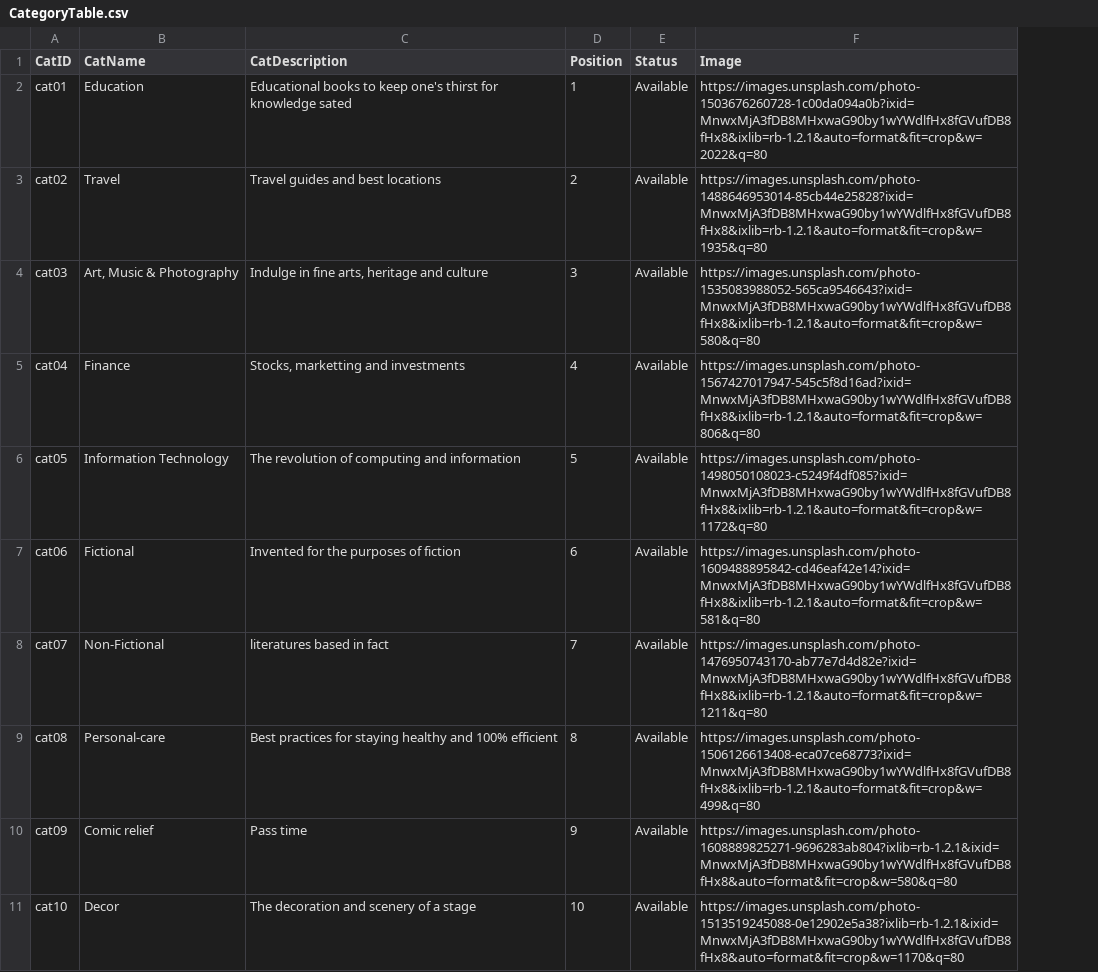
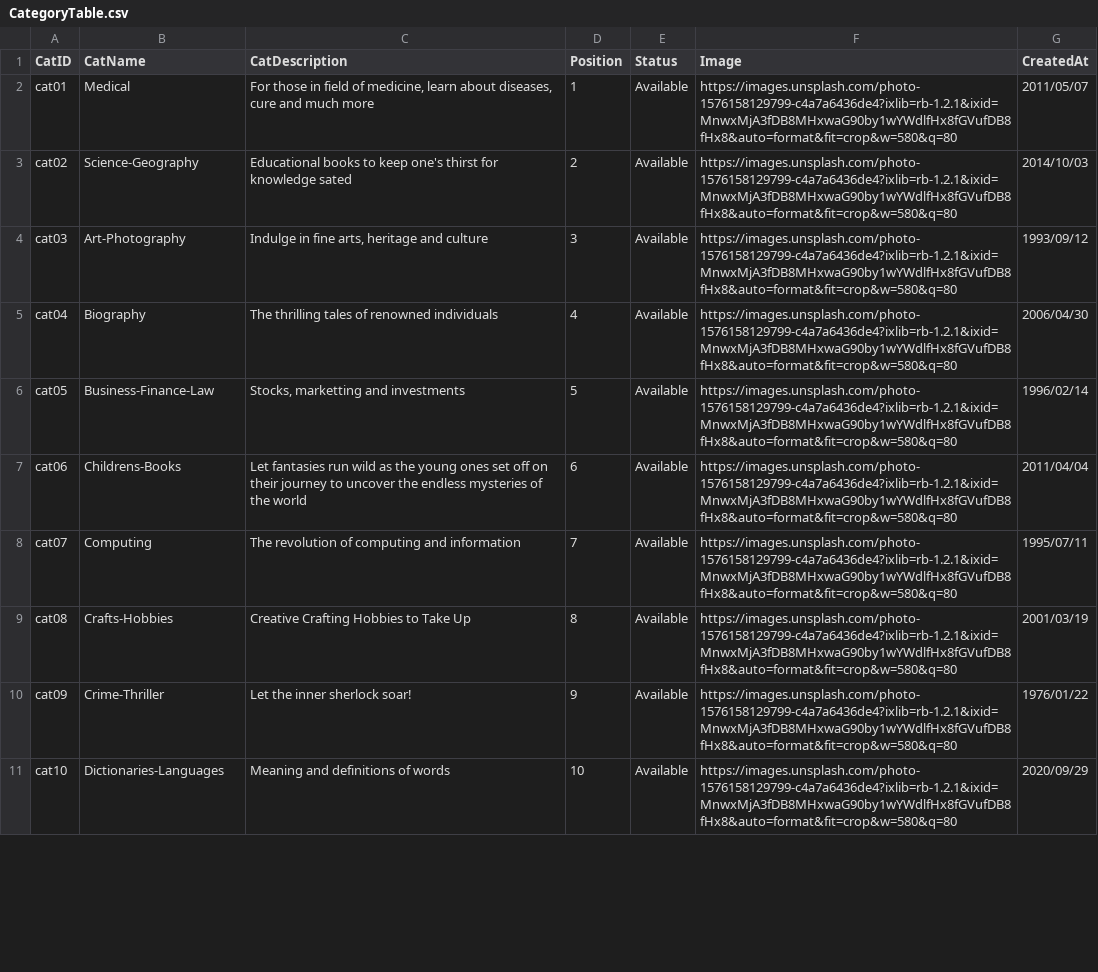
Before and after one commit to Codex-Cluster/Data-Engineering, a CSV file: data/CategoryTable.csv, drawn as a sheet; only a part is shown; the diff covers the shown part only; the diff names each change by its address in the sheet, - before the commit and + after, or states it on an @@ line.

```diff
--- a/data/CategoryTable.csv
+++ b/data/CategoryTable.csv
+column G (CreatedAt), rows 2-11: 2011/05/07 | 2014/10/03 | 1993/09/12 | 2006/04/30 | 1996/02/14 | 2011/04/04 | 1995/07/11 | 2001/03/19 | 1976/01/22 | 2020/09/29
-B2 (CatName): Education
+B2 (CatName): Medical
-C2 (CatDescription): Educational books to keep one's thirst for knowledge sated
+C2 (CatDescription): For those in field of medicine, learn about diseases, cure and much more
-F2 (Image): https://images.unsplash.com/photo-1503676260728-1c00da094a0b?ixid=MnwxMjA3fDB8MHxwaG90by1wYWdlfHx8fGVufDB8fHx8&ixlib=rb-1.2.1&auto=format&fit=crop&w=2022&q=80
+F2 (Image): https://images.unsplash.com/photo-1576158129799-c4a7a6436de4?ixlib=rb-1.2.1&ixid=MnwxMjA3fDB8MHxwaG90by1wYWdlfHx8fGVufDB8fHx8&auto=format&fit=crop&w=580&q=80
-B3 (CatName): Travel
+B3 (CatName): Science-Geography
-C3 (CatDescription): Travel guides and best locations
+C3 (CatDescription): Educational books to keep one's thirst for knowledge sated
-F3 (Image): https://images.unsplash.com/photo-1488646953014-85cb44e25828?ixid=MnwxMjA3fDB8MHxwaG90by1wYWdlfHx8fGVufDB8fHx8&ixlib=rb-1.2.1&auto=format&fit=crop&w=1935&q=80
+F3 (Image): https://images.unsplash.com/photo-1576158129799-c4a7a6436de4?ixlib=rb-1.2.1&ixid=MnwxMjA3fDB8MHxwaG90by1wYWdlfHx8fGVufDB8fHx8&auto=format&fit=crop&w=580&q=80
-B4 (CatName): Art, Music & Photography
+B4 (CatName): Art-Photography
-F4 (Image): https://images.unsplash.com/photo-1535083988052-565ca9546643?ixid=MnwxMjA3fDB8MHxwaG90by1wYWdlfHx8fGVufDB8fHx8&ixlib=rb-1.2.1&auto=format&fit=crop&w=580&q=80
+F4 (Image): https://images.unsplash.com/photo-1576158129799-c4a7a6436de4?ixlib=rb-1.2.1&ixid=MnwxMjA3fDB8MHxwaG90by1wYWdlfHx8fGVufDB8fHx8&auto=format&fit=crop&w=580&q=80
-B5 (CatName): Finance
+B5 (CatName): Biography
-C5 (CatDescription): Stocks, marketting and investments
+C5 (CatDescription): The thrilling tales of renowned individuals
-F5 (Image): https://images.unsplash.com/photo-1567427017947-545c5f8d16ad?ixid=MnwxMjA3fDB8MHxwaG90by1wYWdlfHx8fGVufDB8fHx8&ixlib=rb-1.2.1&auto=format&fit=crop&w=806&q=80
+F5 (Image): https://images.unsplash.com/photo-1576158129799-c4a7a6436de4?ixlib=rb-1.2.1&ixid=MnwxMjA3fDB8MHxwaG90by1wYWdlfHx8fGVufDB8fHx8&auto=format&fit=crop&w=580&q=80
-B6 (CatName): Information Technology
+B6 (CatName): Business-Finance-Law
-C6 (CatDescription): The revolution of computing and information
+C6 (CatDescription): Stocks, marketting and investments
-F6 (Image): https://images.unsplash.com/photo-1498050108023-c5249f4df085?ixid=MnwxMjA3fDB8MHxwaG90by1wYWdlfHx8fGVufDB8fHx8&ixlib=rb-1.2.1&auto=format&fit=crop&w=1172&q=80
+F6 (Image): https://images.unsplash.com/photo-1576158129799-c4a7a6436de4?ixlib=rb-1.2.1&ixid=MnwxMjA3fDB8MHxwaG90by1wYWdlfHx8fGVufDB8fHx8&auto=format&fit=crop&w=580&q=80
-B7 (CatName): Fictional
+B7 (CatName): Childrens-Books
-C7 (CatDescription): Invented for the purposes of fiction
+C7 (CatDescription): Let fantasies run wild as the young ones set off on their journey to uncover the endless mysteries of the world
-F7 (Image): https://images.unsplash.com/photo-1609488895842-cd46eaf42e14?ixid=MnwxMjA3fDB8MHxwaG90by1wYWdlfHx8fGVufDB8fHx8&ixlib=rb-1.2.1&auto=format&fit=crop&w=581&q=80
+F7 (Image): https://images.unsplash.com/photo-1576158129799-c4a7a6436de4?ixlib=rb-1.2.1&ixid=MnwxMjA3fDB8MHxwaG90by1wYWdlfHx8fGVufDB8fHx8&auto=format&fit=crop&w=580&q=80
-B8 (CatName): Non-Fictional
+B8 (CatName): Computing
-C8 (CatDescription): literatures based in fact
+C8 (CatDescription): The revolution of computing and information
-F8 (Image): https://images.unsplash.com/photo-1476950743170-ab77e7d4d82e?ixid=MnwxMjA3fDB8MHxwaG90by1wYWdlfHx8fGVufDB8fHx8&ixlib=rb-1.2.1&auto=format&fit=crop&w=1211&q=80
+F8 (Image): https://images.unsplash.com/photo-1576158129799-c4a7a6436de4?ixlib=rb-1.2.1&ixid=MnwxMjA3fDB8MHxwaG90by1wYWdlfHx8fGVufDB8fHx8&auto=format&fit=crop&w=580&q=80
-B9 (CatName): Personal-care
+B9 (CatName): Crafts-Hobbies
-C9 (CatDescription): Best practices for staying healthy and 100% efficient
+C9 (CatDescription): Creative Crafting Hobbies to Take Up
-F9 (Image): https://images.unsplash.com/photo-1506126613408-eca07ce68773?ixid=MnwxMjA3fDB8MHxwaG90by1wYWdlfHx8fGVufDB8fHx8&ixlib=rb-1.2.1&auto=format&fit=crop&w=499&q=80
+F9 (Image): https://images.unsplash.com/photo-1576158129799-c4a7a6436de4?ixlib=rb-1.2.1&ixid=MnwxMjA3fDB8MHxwaG90by1wYWdlfHx8fGVufDB8fHx8&auto=format&fit=crop&w=580&q=80
-B10 (CatName): Comic relief
+B10 (CatName): Crime-Thriller
-C10 (CatDescription): Pass time
+C10 (CatDescription): Let the inner sherlock soar!
-F10 (Image): https://images.unsplash.com/photo-1608889825271-9696283ab804?ixlib=rb-1.2.1&ixid=MnwxMjA3fDB8MHxwaG90by1wYWdlfHx8fGVufDB8fHx8&auto=format&fit=crop&w=580&q=80
+F10 (Image): https://images.unsplash.com/photo-1576158129799-c4a7a6436de4?ixlib=rb-1.2.1&ixid=MnwxMjA3fDB8MHxwaG90by1wYWdlfHx8fGVufDB8fHx8&auto=format&fit=crop&w=580&q=80
-B11 (CatName): Decor
+B11 (CatName): Dictionaries-Languages
-C11 (CatDescription): The decoration and scenery of a stage
+C11 (CatDescription): Meaning and definitions of words
-F11 (Image): https://images.unsplash.com/photo-1513519245088-0e12902e5a38?ixlib=rb-1.2.1&ixid=MnwxMjA3fDB8MHxwaG90by1wYWdlfHx8fGVufDB8fHx8&auto=format&fit=crop&w=1170&q=80
+F11 (Image): https://images.unsplash.com/photo-1576158129799-c4a7a6436de4?ixlib=rb-1.2.1&ixid=MnwxMjA3fDB8MHxwaG90by1wYWdlfHx8fGVufDB8fHx8&auto=format&fit=crop&w=580&q=80
```
Also changed, not shown: 22 added rows and 3 edited cells elsewhere in this file, 6 other files.
